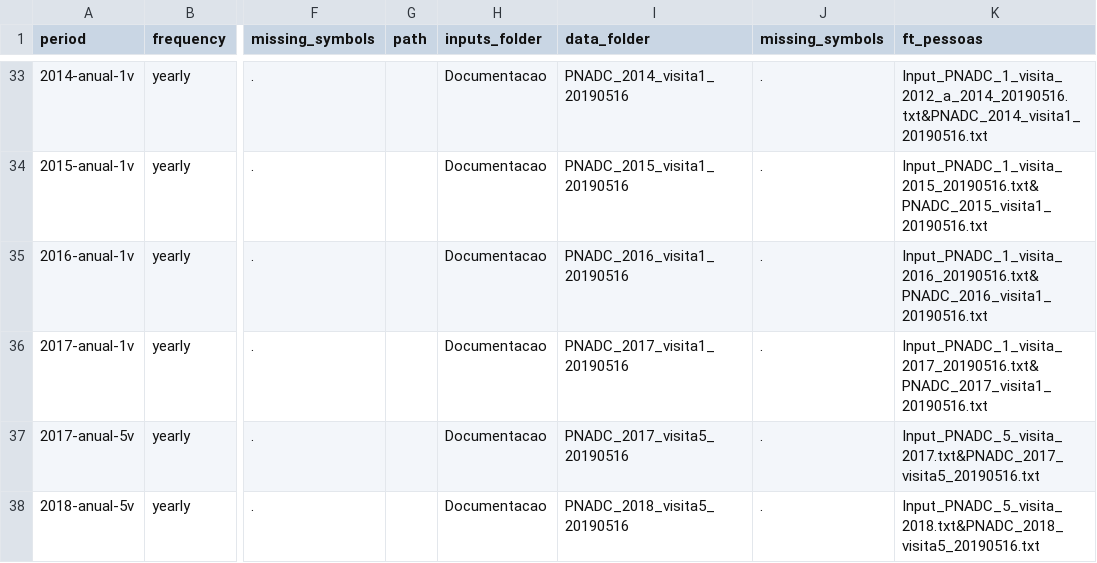
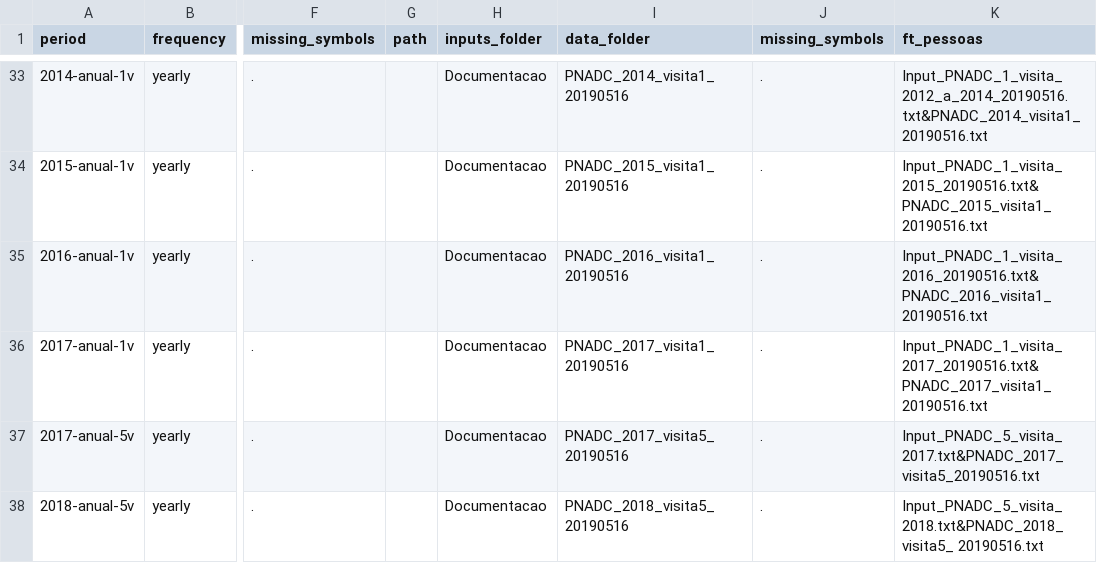
Before and after one commit to lnribeiro/microdadosBrasil, a CSV file: inst/extdata/PnadContinua_files_metadata_harmonization.csv, drawn as a sheet; only a part is shown, gaps mark what is left out; the diff names each change by its address in the sheet, - before the commit and + after, or states it on an @@ line.

```diff
--- a/inst/extdata/PnadContinua_files_metadata_harmonization.csv
+++ b/inst/extdata/PnadContinua_files_metadata_harmonization.csv
-K38 (ft_pessoas): Input_PNADC_5_visita_2018.txt&PNADC_2018_visita5_20190516.txt
+K38 (ft_pessoas): Input_PNADC_5_visita_2018.txt&PNADC_2018_visita5_ 20190516.txt
```
Also changed, not shown: inst/extdata/dics/dic_PNADcontinua_pessoas_2019-1q.csv, 17 other files.
